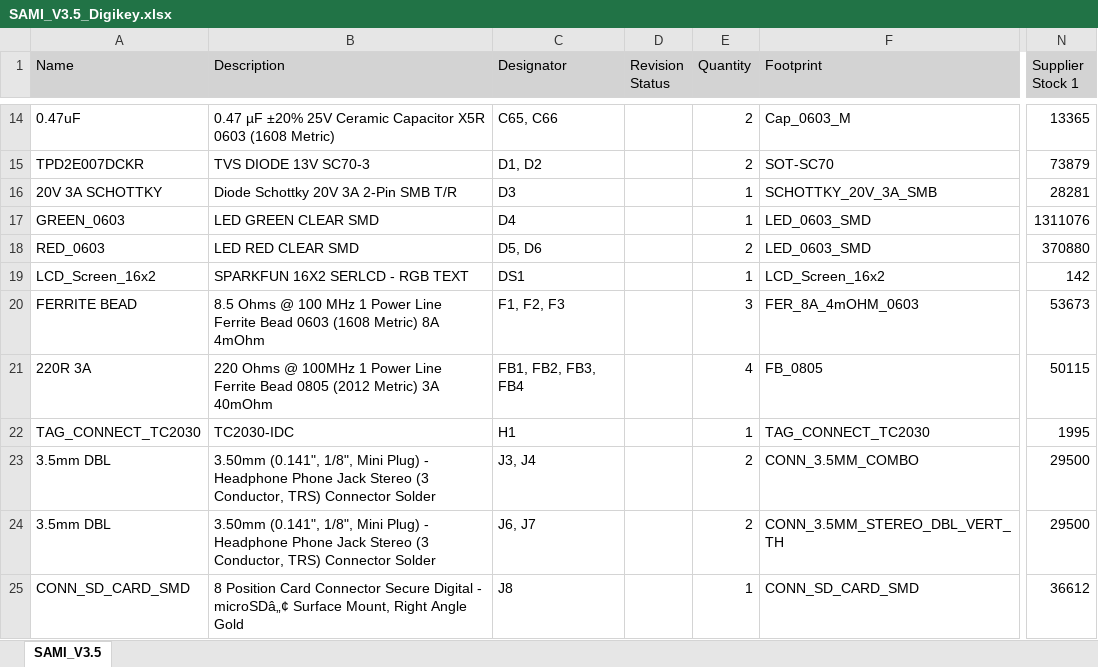
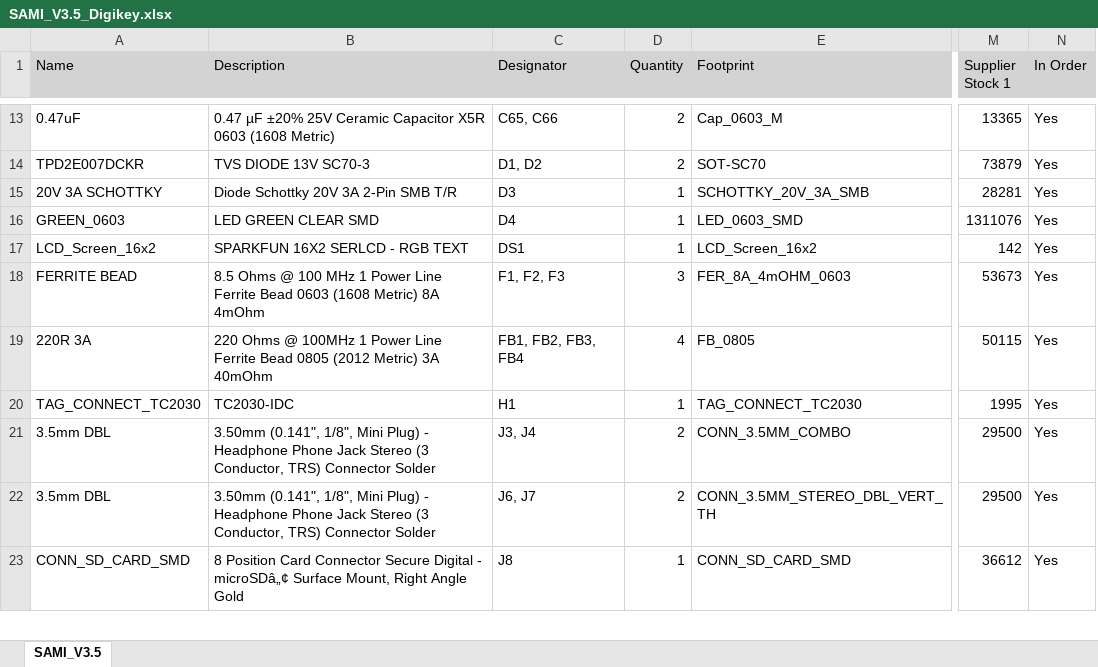
Before and after one commit to canassist/TSI_SAMP_SAMI, an Excel workbook: Project Outputs for TSI_SAMP_SAMI_V3.4/SAMI_V3.5_Digikey.xlsx, sheet SAMI_V3.5, drawn as a sheet; only a part is shown, gaps mark what is left out; values as stored, in another font and other column widths than the file's, no borders; removed rows and columns are numbered as before the commit, all else as after; the diff covers the shown part only; the diff names each change by its address in the sheet, - before the commit and + after, or states it on an @@ line.

```diff
--- a/Project Outputs for TSI_SAMP_SAMI_V3.4/SAMI_V3.5_Digikey.xlsx (sheet SAMI_V3.5)
+++ b/Project Outputs for TSI_SAMP_SAMI_V3.4/SAMI_V3.5_Digikey.xlsx (sheet SAMI_V3.5)
-column D (Revision Status), empty
+column N (In Order), rows 13-23: all Yes
@@ row 18 moved to row 46: RED_0603 @@
```
Also changed, not shown: 6 moved rows and 1 edited cell elsewhere in this sheet, Project Outputs for TSI_SAMP_SAMI_V3.4/SAMI_V3.5_Mouser.xlsx, 16 other files.
